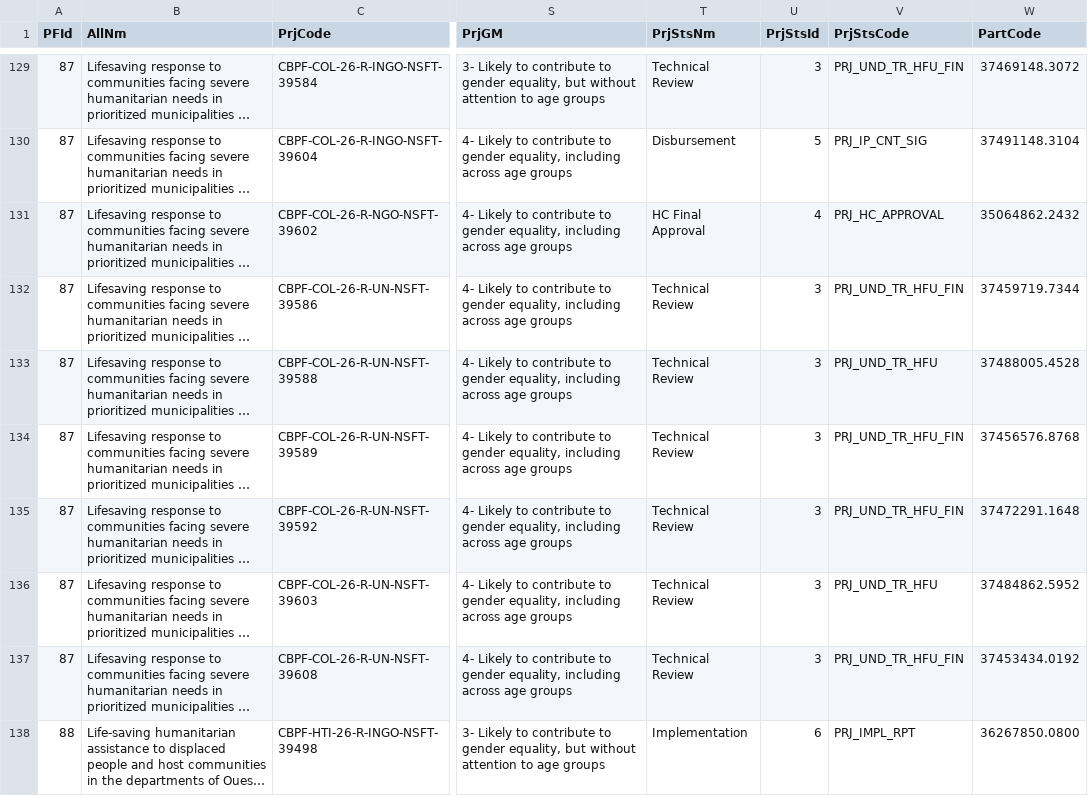
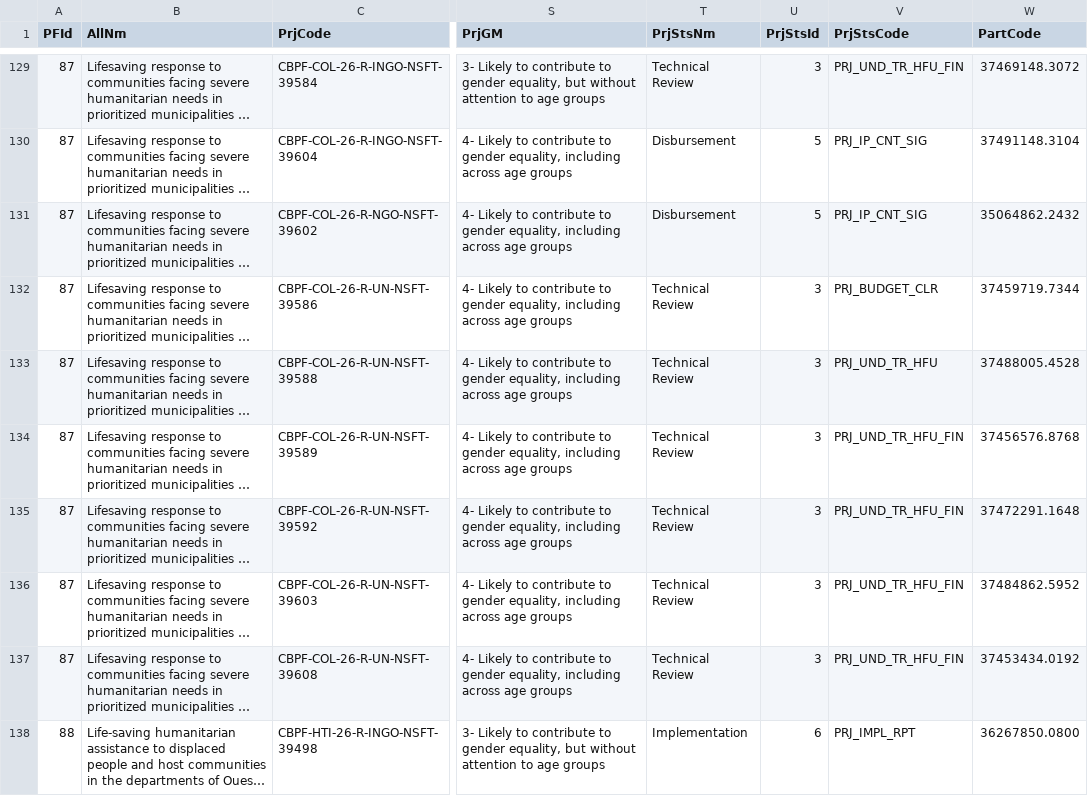
Before and after one commit to CBPFGMS/cbpfgms-data, a CSV file: utils/FT_allocations_overview_static/data/ProjectSummaryV2_2026.csv, drawn as a sheet; only a part is shown, gaps mark what is left out; long unchanged cells end in …; the diff names each change by its address in the sheet, - before the commit and + after, or states it on an @@ line.

```diff
--- a/utils/FT_allocations_overview_static/data/ProjectSummaryV2_2026.csv
+++ b/utils/FT_allocations_overview_static/data/ProjectSummaryV2_2026.csv
-T131 (PrjStsNm): HC Final Approval
+T131 (PrjStsNm): Disbursement
-U131 (PrjStsId): 4
+U131 (PrjStsId): 5
-V131 (PrjStsCode): PRJ_HC_APPROVAL
+V131 (PrjStsCode): PRJ_IP_CNT_SIG
-V132 (PrjStsCode): PRJ_UND_TR_HFU_FIN
+V132 (PrjStsCode): PRJ_BUDGET_CLR
-V136 (PrjStsCode): PRJ_UND_TR_HFU
+V136 (PrjStsCode): PRJ_UND_TR_HFU_FIN
```
Also changed, not shown: 1 other file.
